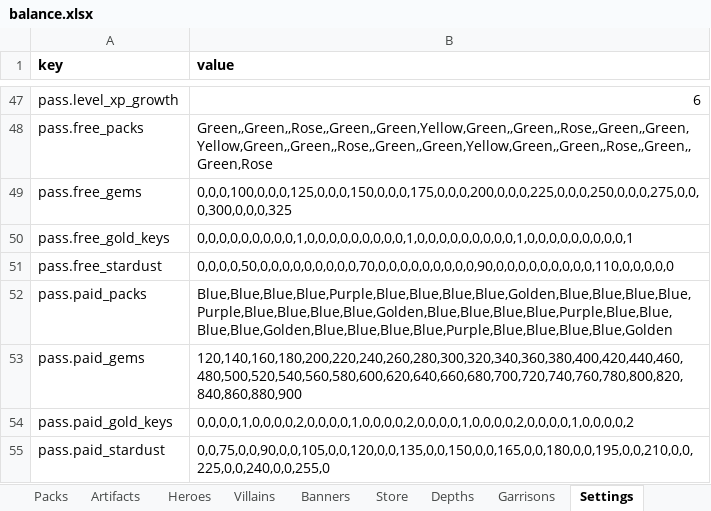
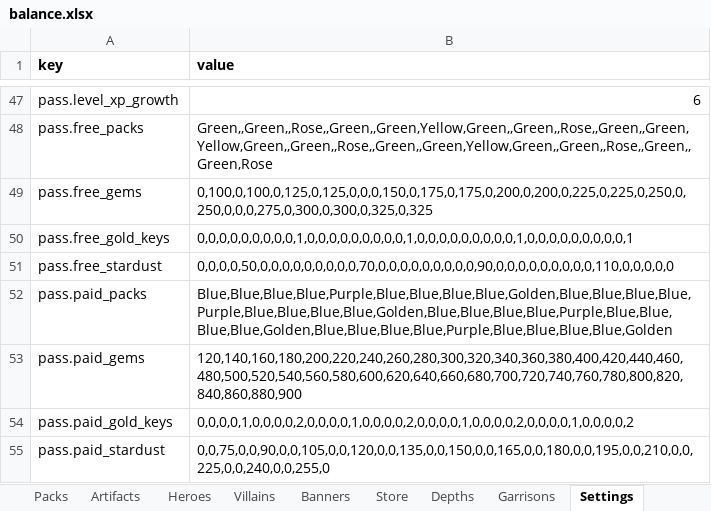
Before and after one commit to LadisCodi/kingdom, an Excel workbook: balance/balance.xlsx, sheet Settings, drawn as a sheet; only a part is shown, gaps mark what is left out; values as stored, in another font and other column widths than the file's, no borders; the diff names each change by its address in the sheet, - before the commit and + after, or states it on an @@ line.

```diff
--- a/balance/balance.xlsx (sheet Settings)
+++ b/balance/balance.xlsx (sheet Settings)
-B49 (value): 0,0,0,100,0,0,0,125,0,0,0,150,0,0,0,175,0,0,0,200,0,0,0,225,0,0,0,250,0,0,0,275,0,0,0,300,0,0,0,325
+B49 (value): 0,100,0,100,0,125,0,125,0,0,0,150,0,175,0,175,0,200,0,200,0,225,0,225,0,250,0,250,0,0,0,275,0,300,0,300,0,325,0,325
```
Also changed, not shown: 8 other files.
